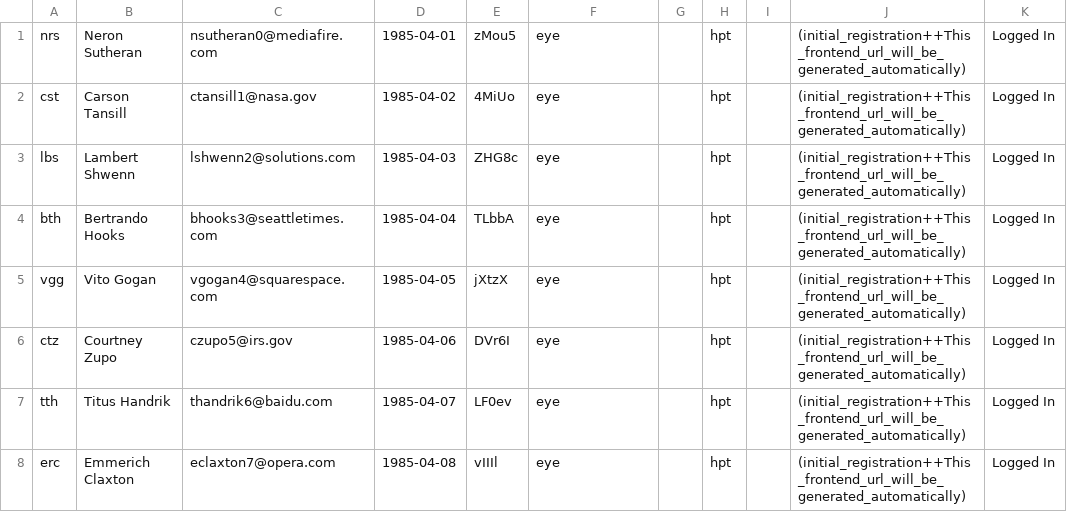
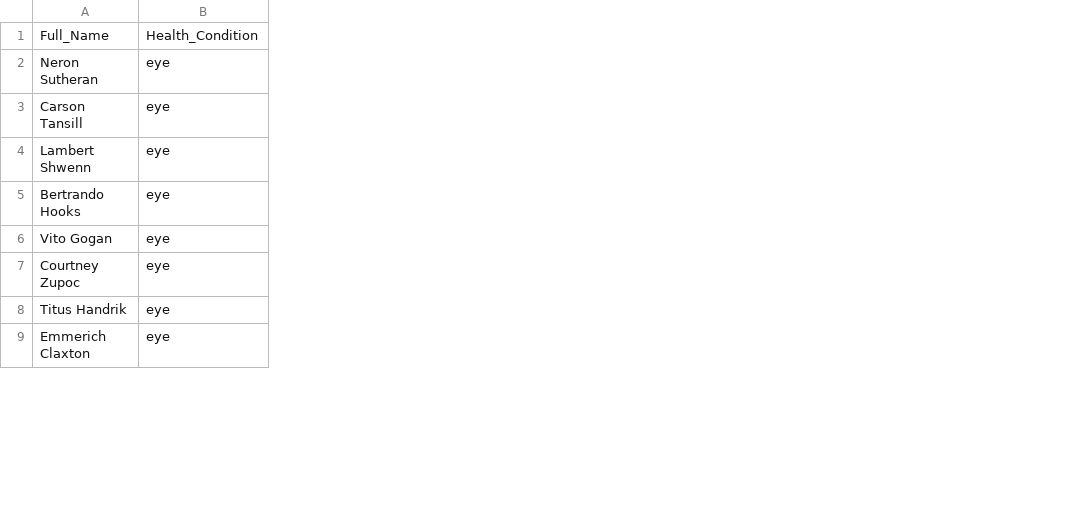
Before and after one commit to SamuelLearner/HMS, a CSV file: backup_&_restore_folder/patient.csv, drawn as a sheet; only a part is shown; removed rows and columns are numbered as before the commit, all else as after; the diff names each change by its address in the sheet, - before the commit and + after, or states it on an @@ line.

Commit message:
Frontend GUI

```diff
--- a/backup_&_restore_folder/patient.csv
+++ b/backup_&_restore_folder/patient.csv
-column A, rows 1-8: nrs | cst | lbs | bth | vgg | ctz | tth | erc
-column C, rows 1-8: nsutheran0@mediafire.com | ctansill1@nasa.gov | lshwenn2@solutions.com | bhooks3@seattletimes.com | vgogan4@squarespace.com | czupo5@irs.gov | thandrik6@baidu.com | eclaxton7@opera.com
-column D, rows 1-8: 1985-04-01 | 1985-04-02 | 1985-04-03 | 1985-04-04 | 1985-04-05 | 1985-04-06 | 1985-04-07 | 1985-04-08
-column E, rows 1-8: zMou5 | 4MiUo | ZHG8c | TLbbA | jXtzX | DVr6I | LF0ev | vIIIl
-column G, empty
-column H, rows 1-8: all hpt
-column I, empty
-column J, rows 1-8: all (initial_registration++This_frontend_url_will_be_generated_automatically)
-column K, rows 1-8: all Logged In
+row 1: Full_Name | Health_Condition
-A7: Courtney Zupo
+A7: Courtney Zupoc
```
Also changed, not shown: backup_&_restore_folder/doctor.csv, backup_&_restore_folder/employee.csv, 19 other files.
